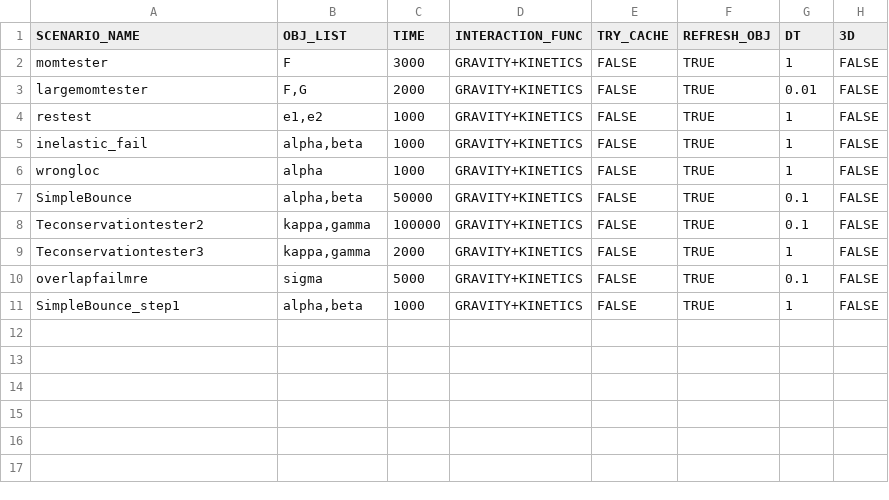
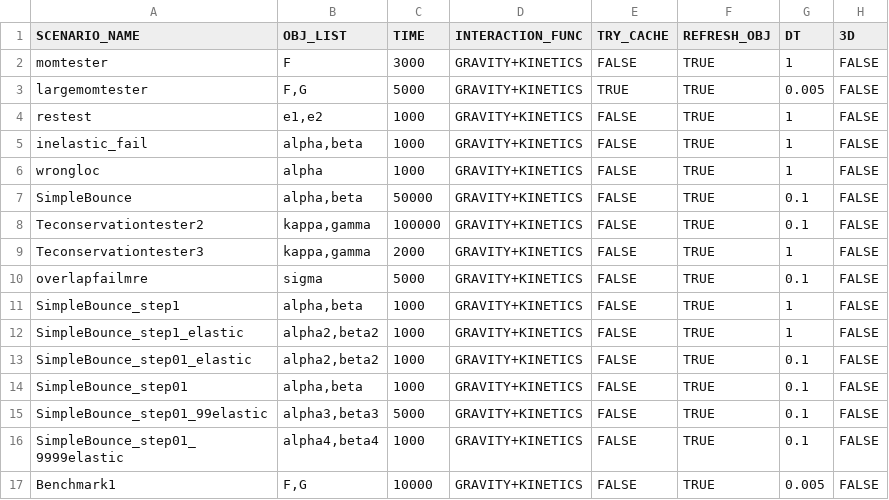
Before and after one commit to Braumeister-Stefan/ParticleSimulator2, a CSV file: Inputs/scenario_inputs.csv, drawn as a sheet.

```diff
--- a/Inputs/scenario_inputs.csv
+++ b/Inputs/scenario_inputs.csv
@@ -2,3 +2,3 @@ SCENARIO_NAME,OBJ_LIST,TIME,INTERACTION_FUNC,TRY_CACHE,REFRESH_OBJ,DT,3D
 momtester,F,3000,GRAVITY+KINETICS,FALSE,TRUE,1,FALSE
-largemomtester,"F,G",2000,GRAVITY+KINETICS,FALSE,TRUE,0.01,FALSE
+largemomtester,"F,G",5000,GRAVITY+KINETICS,TRUE,TRUE,0.005,FALSE
 restest,"e1,e2",1000,GRAVITY+KINETICS,FALSE,TRUE,1,FALSE
@@ -11 +11,7 @@ overlapfailmre,sigma,5000,GRAVITY+KINETICS,FALSE,TRUE,0.1,FALSE
 SimpleBounce_step1,"alpha,beta",1000,GRAVITY+KINETICS,FALSE,TRUE,1,FALSE
+SimpleBounce_step1_elastic,"alpha2,beta2",1000,GRAVITY+KINETICS,FALSE,TRUE,1,FALSE
+SimpleBounce_step01_elastic,"alpha2,beta2",1000,GRAVITY+KINETICS,FALSE,TRUE,0.1,FALSE
+SimpleBounce_step01,"alpha,beta",1000,GRAVITY+KINETICS,FALSE,TRUE,0.1,FALSE
+SimpleBounce_step01_99elastic,"alpha3,beta3",5000,GRAVITY+KINETICS,FALSE,TRUE,0.1,FALSE
+SimpleBounce_step01_9999elastic,"alpha4,beta4",1000,GRAVITY+KINETICS,FALSE,TRUE,0.1,FALSE
+Benchmark1,"F,G",10000,GRAVITY+KINETICS,FALSE,TRUE,0.005,FALSE
```
Also changed, not shown: Inputs/object_inputs.csv, 8 other files.
